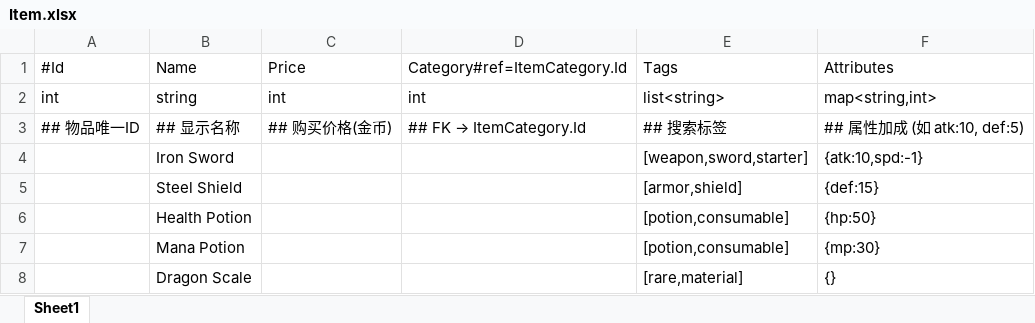
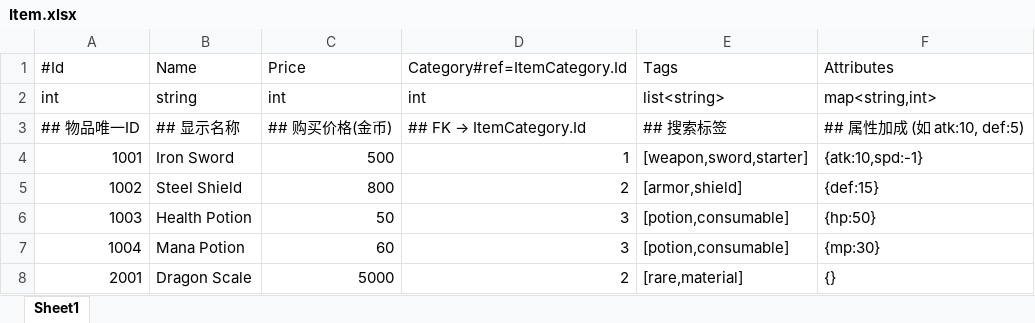
Before and after one commit to statip/TableTool, an Excel workbook: excel/Item.xlsx, sheet Sheet1, drawn as a sheet; values as stored, in another font and other column widths than the file's, no borders; the diff names each change by its address in the sheet, - before the commit and + after, or states it on an @@ line.

```diff
--- a/excel/Item.xlsx (sheet Sheet1)
+++ b/excel/Item.xlsx (sheet Sheet1)
-A4 (#Id): (empty)
+A4 (#Id): 1001
-C4 (Price): (empty)
+C4 (Price): 500
-D4 (Category#ref=ItemCategory.Id): (empty)
+D4 (Category#ref=ItemCategory.Id): 1
-A5 (#Id): (empty)
+A5 (#Id): 1002
-C5 (Price): (empty)
+C5 (Price): 800
-D5 (Category#ref=ItemCategory.Id): (empty)
+D5 (Category#ref=ItemCategory.Id): 2
-A6 (#Id): (empty)
+A6 (#Id): 1003
-C6 (Price): (empty)
+C6 (Price): 50
-D6:D7 (Category#ref=ItemCategory.Id): (empty)
+D6:D7 (Category#ref=ItemCategory.Id): 3
-A7 (#Id): (empty)
+A7 (#Id): 1004
-C7 (Price): (empty)
+C7 (Price): 60
-A8 (#Id): (empty)
+A8 (#Id): 2001
-C8 (Price): (empty)
+C8 (Price): 5000
-D8 (Category#ref=ItemCategory.Id): (empty)
+D8 (Category#ref=ItemCategory.Id): 2
```
Also changed, not shown: excel/Skill.xlsx, 38 other files.
